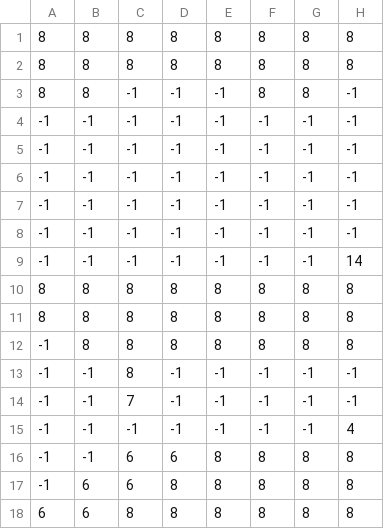
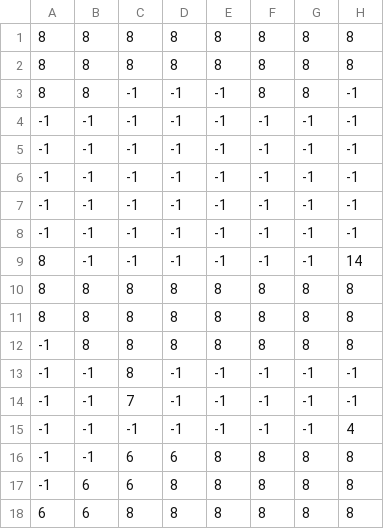
Before and after one commit to mrhanha1/pygameSonDoong, a CSV file: assets/tilemap/lv4.csv, drawn as a sheet; only a part is shown; the diff names each change by its address in the sheet, - before the commit and + after, or states it on an @@ line.

```diff
--- a/assets/tilemap/lv4.csv
+++ b/assets/tilemap/lv4.csv
-A9: -1
+A9: 8
```
Also changed, not shown: 12 other files.
